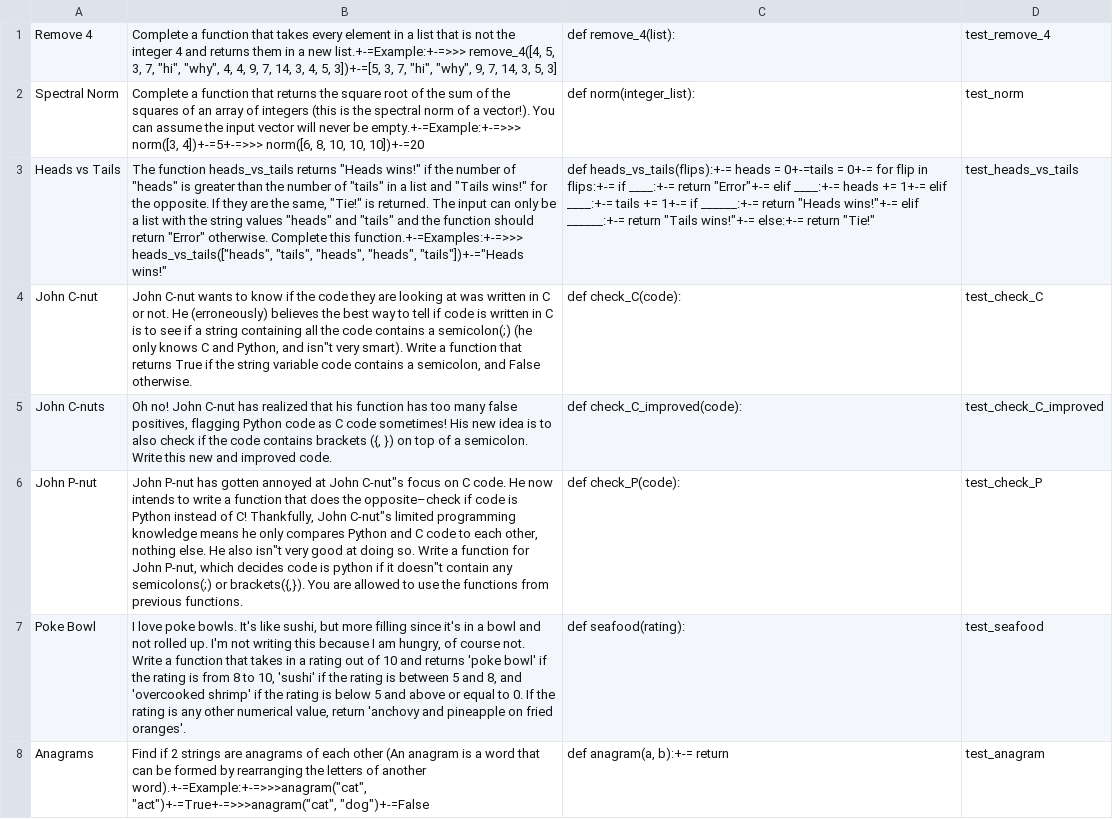
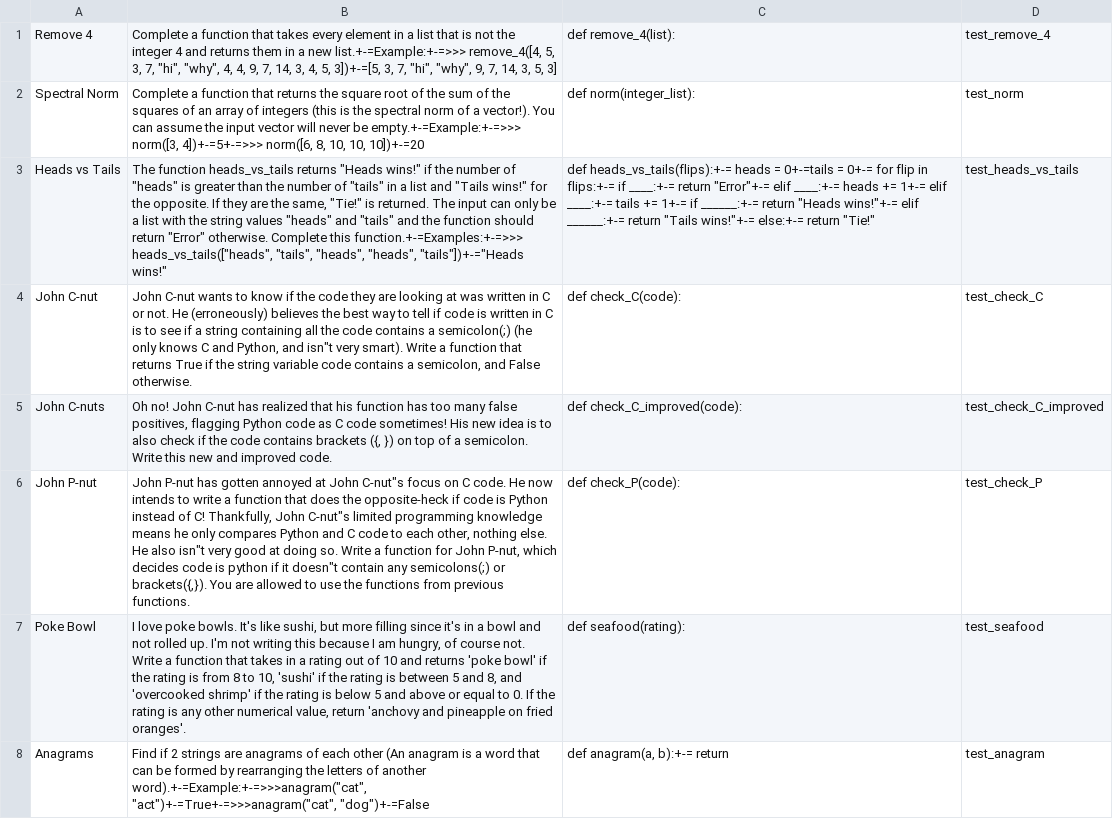
Before and after one commit to pioneers/shepherd, a CSV file: src/live/q.csv, drawn as a sheet; only a part is shown; the diff names each change by its address in the sheet, - before the commit and + after, or states it on an @@ line.

```diff
--- a/src/live/q.csv
+++ b/src/live/q.csv
-B6: …does the opposite–check if code…
+B6: …does the opposite-heck if code…
```
Also changed, not shown: 1 other file.
